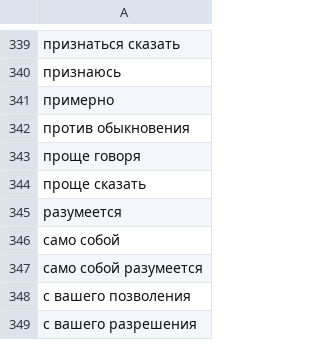
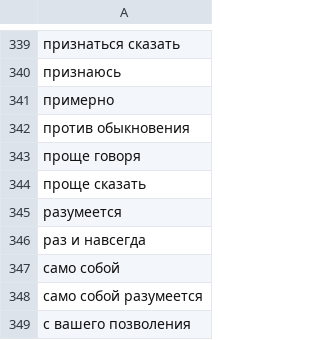
Before and after one commit to gree-gorey/rusclasp, a CSV file: data/inserted.csv, drawn as a sheet; only a part is shown, gaps mark what is left out; the shorter side is filled out with more unchanged rows; the diff names each change by its address in the sheet, - before the commit and + after, or states it on an @@ line.

```diff
--- a/data/inserted.csv
+++ b/data/inserted.csv
+row 346: раз и навсегда
```
Also changed, not shown: 3 other files.
